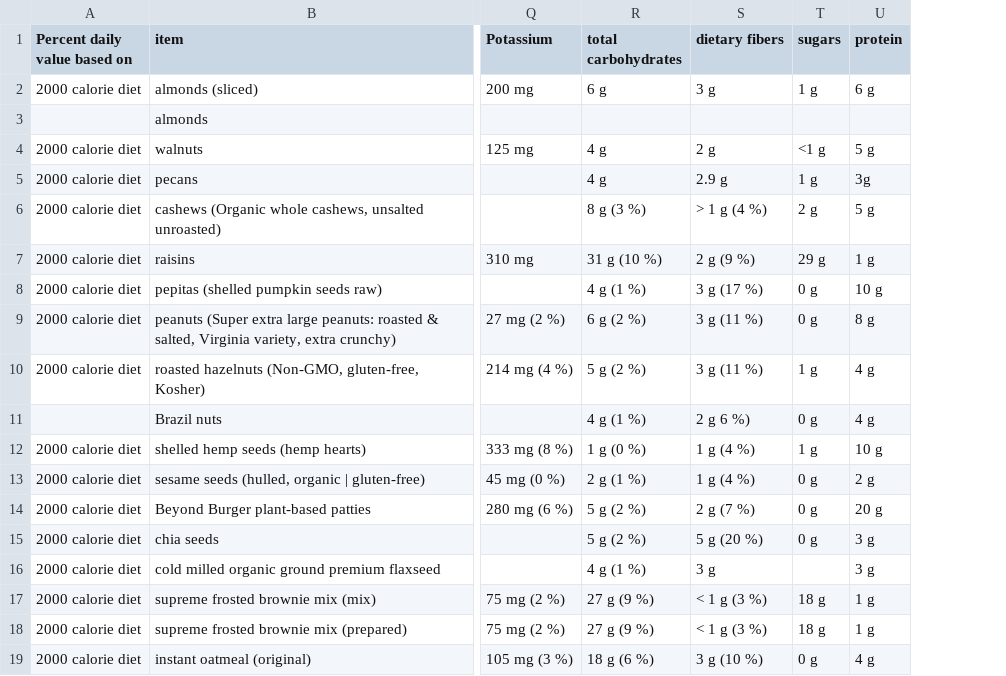
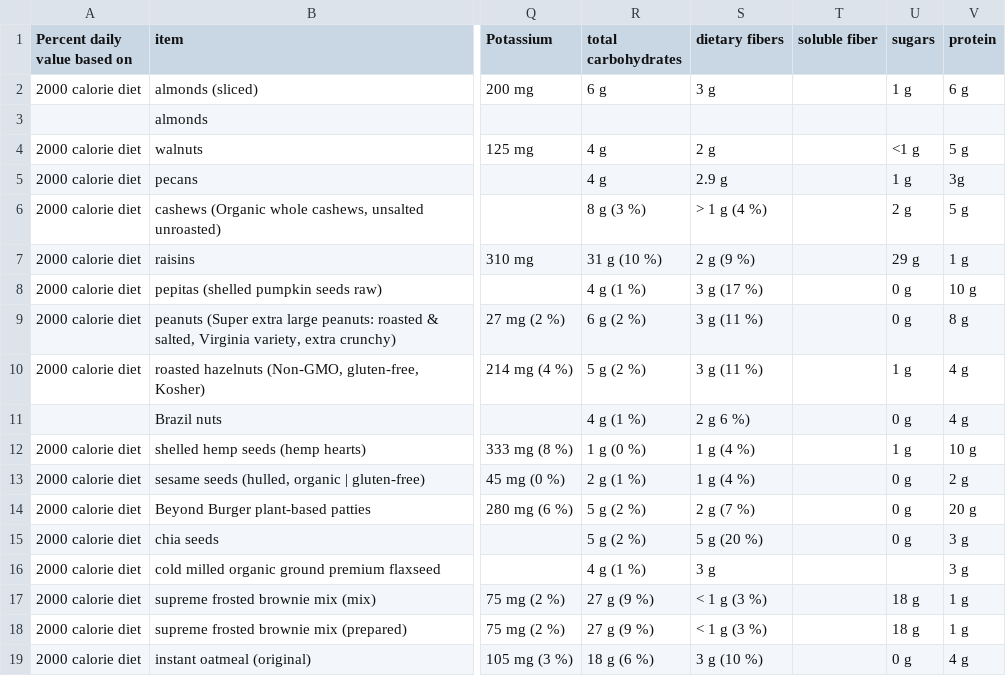
Before and after one commit to Shail-Shouryya/data, a CSV file: nutritionFacts.csv, drawn as a sheet; only a part is shown, gaps mark what is left out; the diff names each change by its address in the sheet, - before the commit and + after, or states it on an @@ line.

Commit message:
adds column for soluble fiber

```diff
--- a/nutritionFacts.csv
+++ b/nutritionFacts.csv
+column T (soluble fiber), empty
```
